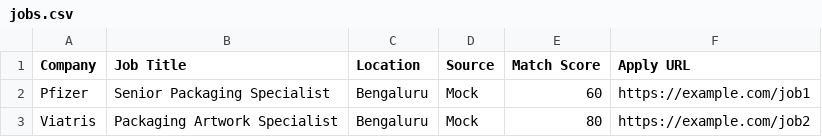
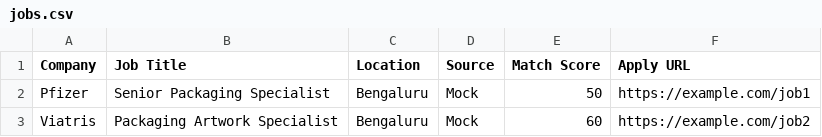
Before and after one commit to akileshsp/AI-Job-hunter, a CSV file: data/jobs.csv, drawn as a sheet.

```diff
--- a/data/jobs.csv
+++ b/data/jobs.csv
@@ -1,3 +1,3 @@
 Company,Job Title,Location,Source,Match Score,Apply URL
-Pfizer,Senior Packaging Specialist,Bengaluru,Mock,60,https://example.com/job1
-Viatris,Packaging Artwork Specialist,Bengaluru,Mock,80,https://example.com/job2
+Pfizer,Senior Packaging Specialist,Bengaluru,Mock,50,https://example.com/job1
+Viatris,Packaging Artwork Specialist,Bengaluru,Mock,60,https://example.com/job2
```
Also changed, not shown: 27 other files.
